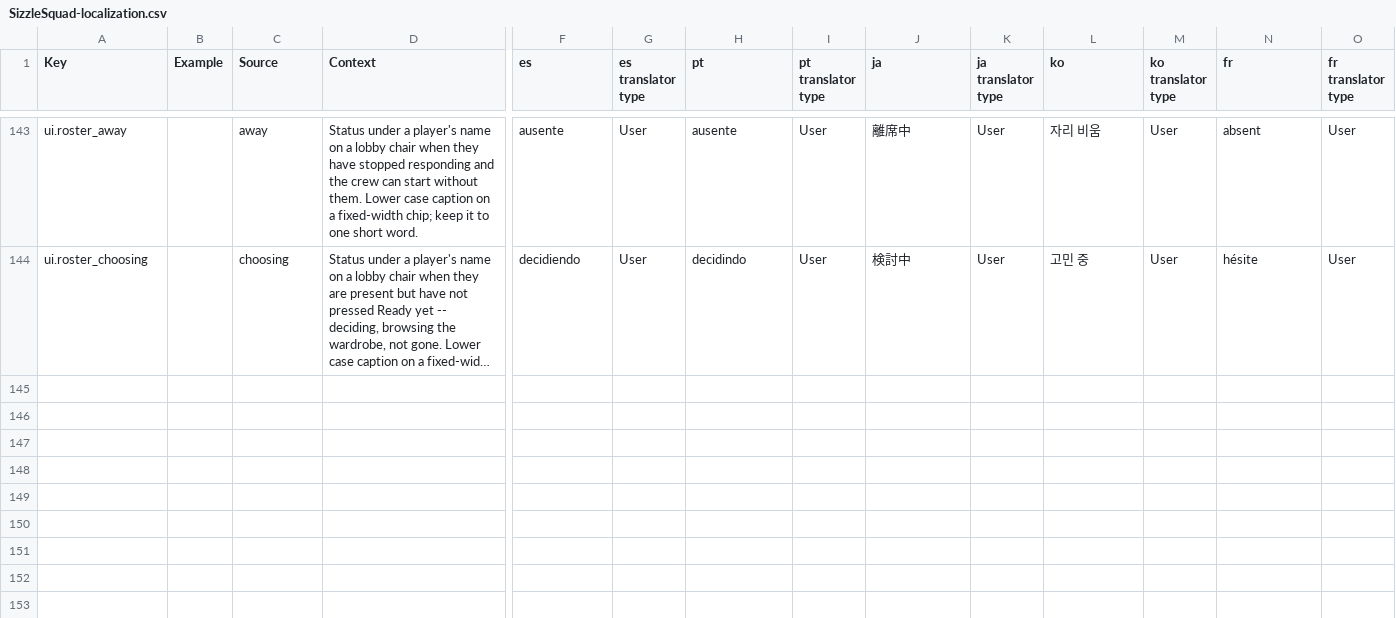
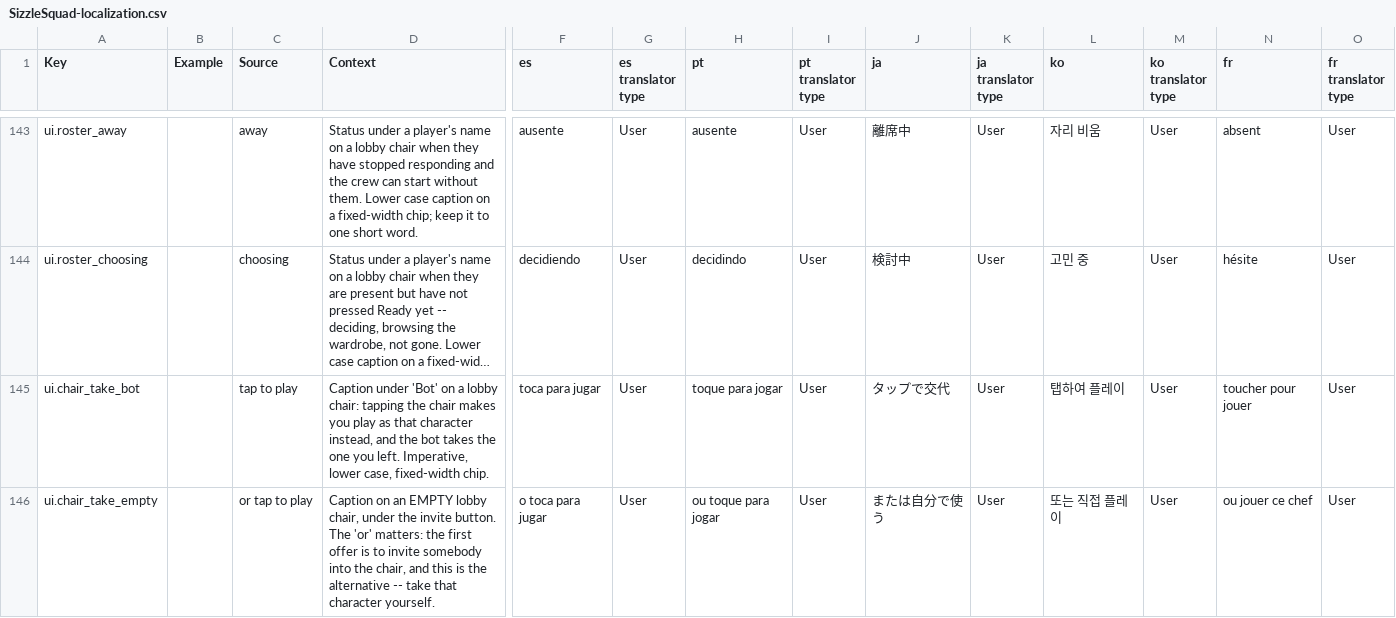
Before and after one commit to jhurliman/sizzle-squad, a CSV file: roblox-game/loc/SizzleSquad-localization.csv, drawn as a sheet; only a part is shown, gaps mark what is left out; long unchanged cells end in …; rows hold the shown columns only; the diff names each change by its address in the sheet, - before the commit and + after, or states it on an @@ line.

```diff
--- a/roblox-game/loc/SizzleSquad-localization.csv
+++ b/roblox-game/loc/SizzleSquad-localization.csv
+row 145: ui.chair_take_bot |  | tap to play | Caption under 'Bot' on a lobby chair: tapping the chair makes you play as that character instead, and the bot takes the one you left. Imperative, lower case, fixed-width chip. | toca para jugar | User | toque para jogar | User | タップで交代 | User | 탭하여 플레이 | User | toucher pour jouer | User
+row 146: ui.chair_take_empty |  | or tap to play | Caption on an EMPTY lobby chair, under the invite button. The 'or' matters: the first offer is to invite somebody into the chair, and this is the alternative -- take that character yourself. | o toca para jugar | User | ou toque para jogar | User | または自分で使う | User | 또는 직접 플레이 | User | ou jouer ce chef | User
```
Also changed, not shown: roblox-game/loc/chunks/SizzleSquad-loc-03-of-03.csv, 11 other files.
